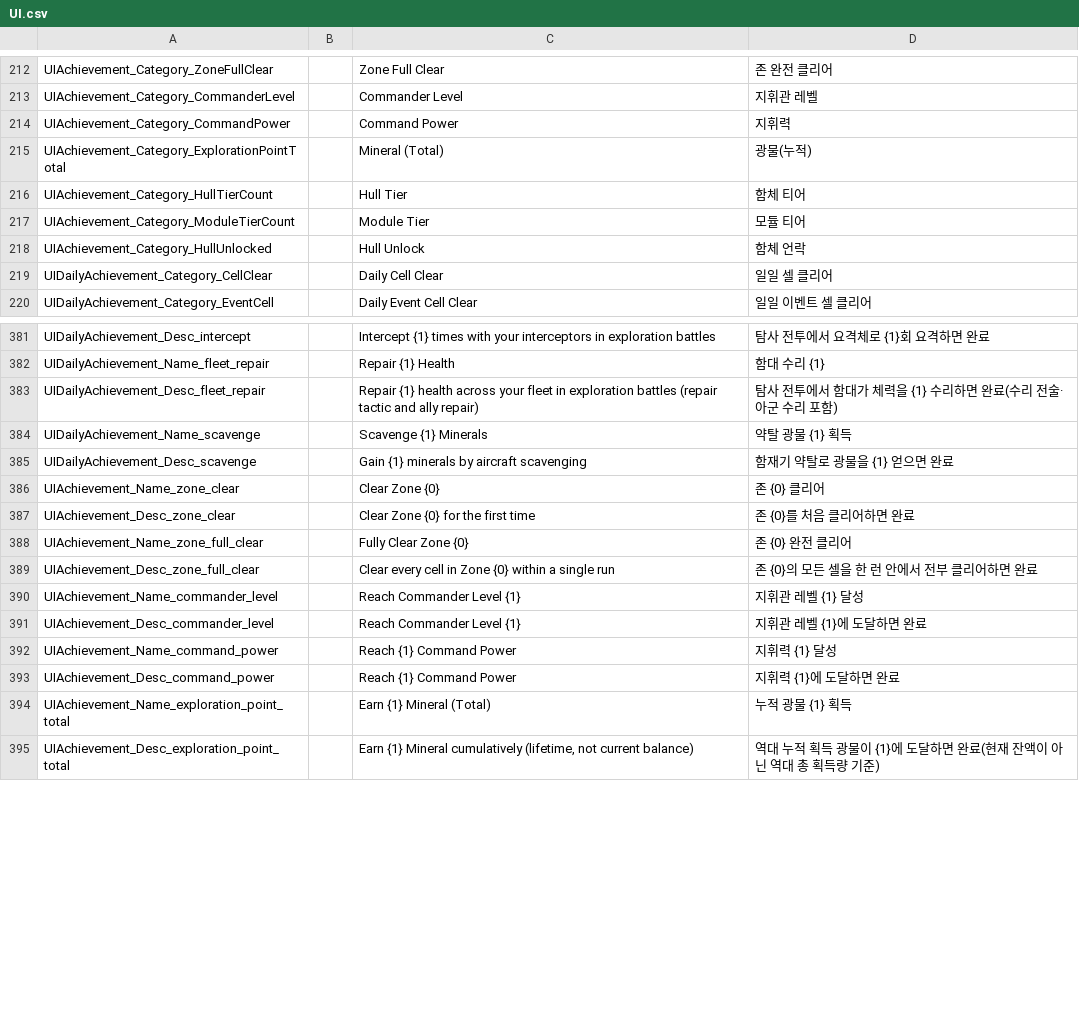
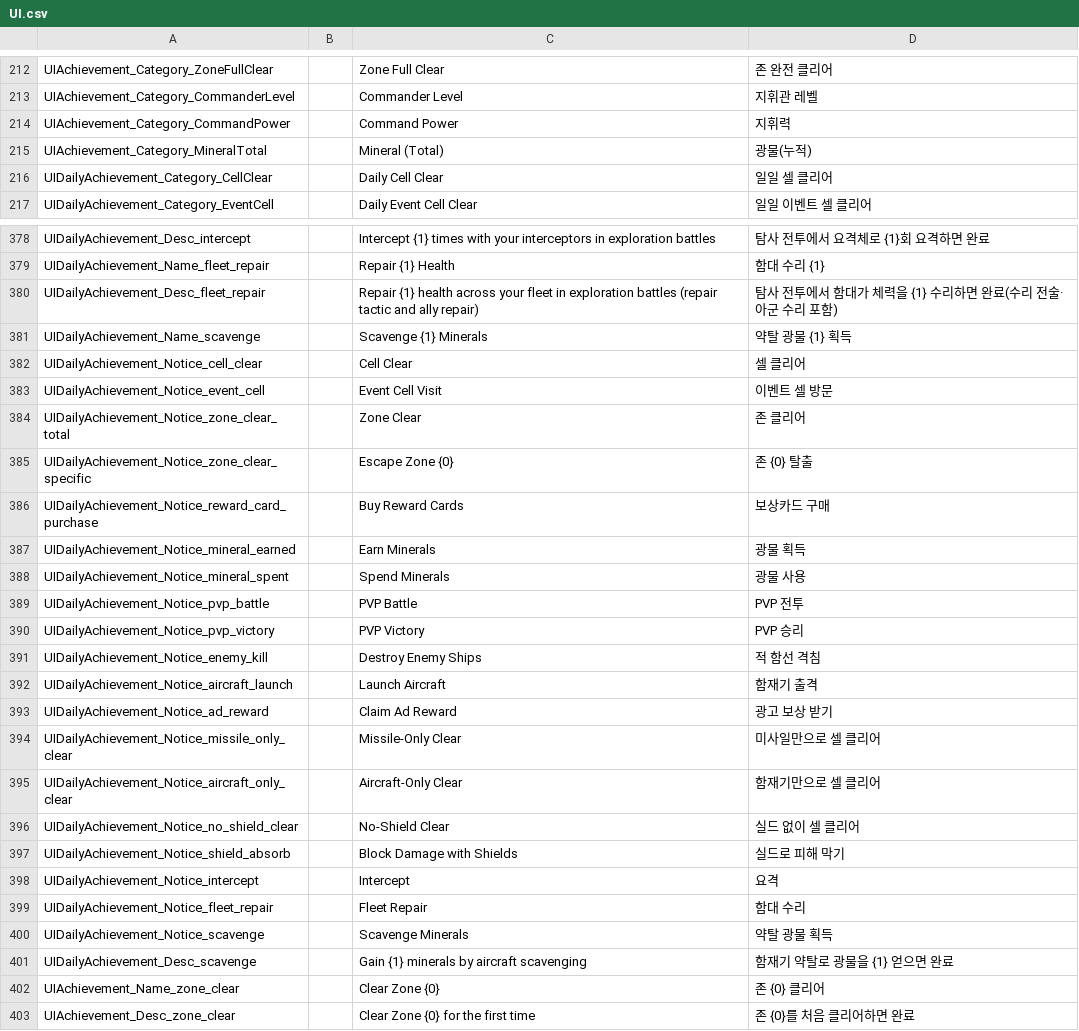
Before and after one commit to gsyan/thefirst_client_unity, a CSV file: Assets/Resources/Localization/csv/UI.csv, drawn as a sheet; only a part is shown, gaps mark what is left out; the shorter side is filled out with more unchanged rows; the diff covers the shown part only.

```diff
--- a/Assets/Resources/Localization/csv/UI.csv
+++ b/Assets/Resources/Localization/csv/UI.csv
@@ -214,6 +214,3 @@ UIAchievement_Category_CommanderLevel,,Commander Level,지휘관 레벨
 UIAchievement_Category_CommandPower,,Command Power,지휘력
-UIAchievement_Category_ExplorationPointTotal,,Mineral (Total),광물(누적)
-UIAchievement_Category_HullTierCount,,Hull Tier,함체 티어
-UIAchievement_Category_ModuleTierCount,,Module Tier,모듈 티어
-UIAchievement_Category_HullUnlocked,,Hull Unlock,함체 언락
+UIAchievement_Category_MineralTotal,,Mineral (Total),광물(누적)
 UIDailyAchievement_Category_CellClear,,Daily Cell Clear,일일 셀 클리어
@@ -384,2 +381,21 @@ UIDailyAchievement_Desc_fleet_repair,,Repair {1} health across your fleet in exp
 UIDailyAchievement_Name_scavenge,,Scavenge {1} Minerals,약탈 광물 {1} 획득
+UIDailyAchievement_Notice_cell_clear,,Cell Clear,셀 클리어
+UIDailyAchievement_Notice_event_cell,,Event Cell Visit,이벤트 셀 방문
+UIDailyAchievement_Notice_zone_clear_total,,Zone Clear,존 클리어
+UIDailyAchievement_Notice_zone_clear_specific,,Escape Zone {0},존 {0} 탈출
+UIDailyAchievement_Notice_reward_card_purchase,,Buy Reward Cards,보상카드 구매
+UIDailyAchievement_Notice_mineral_earned,,Earn Minerals,광물 획득
+UIDailyAchievement_Notice_mineral_spent,,Spend Minerals,광물 사용
+UIDailyAchievement_Notice_pvp_battle,,PVP Battle,PVP 전투
+UIDailyAchievement_Notice_pvp_victory,,PVP Victory,PVP 승리
+UIDailyAchievement_Notice_enemy_kill,,Destroy Enemy Ships,적 함선 격침
+UIDailyAchievement_Notice_aircraft_launch,,Launch Aircraft,함재기 출격
+UIDailyAchievement_Notice_ad_reward,,Claim Ad Reward,광고 보상 받기
+UIDailyAchievement_Notice_missile_only_clear,,Missile-Only Clear,미사일만으로 셀 클리어
+UIDailyAchievement_Notice_aircraft_only_clear,,Aircraft-Only Clear,함재기만으로 셀 클리어
+UIDailyAchievement_Notice_no_shield_clear,,No-Shield Clear,실드 없이 셀 클리어
+UIDailyAchievement_Notice_shield_absorb,,Block Damage with Shields,실드로 피해 막기
+UIDailyAchievement_Notice_intercept,,Intercept,요격
+UIDailyAchievement_Notice_fleet_repair,,Fleet Repair,함대 수리
+UIDailyAchievement_Notice_scavenge,,Scavenge Minerals,약탈 광물 획득
 UIDailyAchievement_Desc_scavenge,,Gain {1} minerals by aircraft scavenging,함재기 약탈로 광물을 {1} 얻으면 완료
```
Also changed, not shown: 6 added rows, 5 removed rows and 2 edited cells elsewhere in this file, 10 other files.
